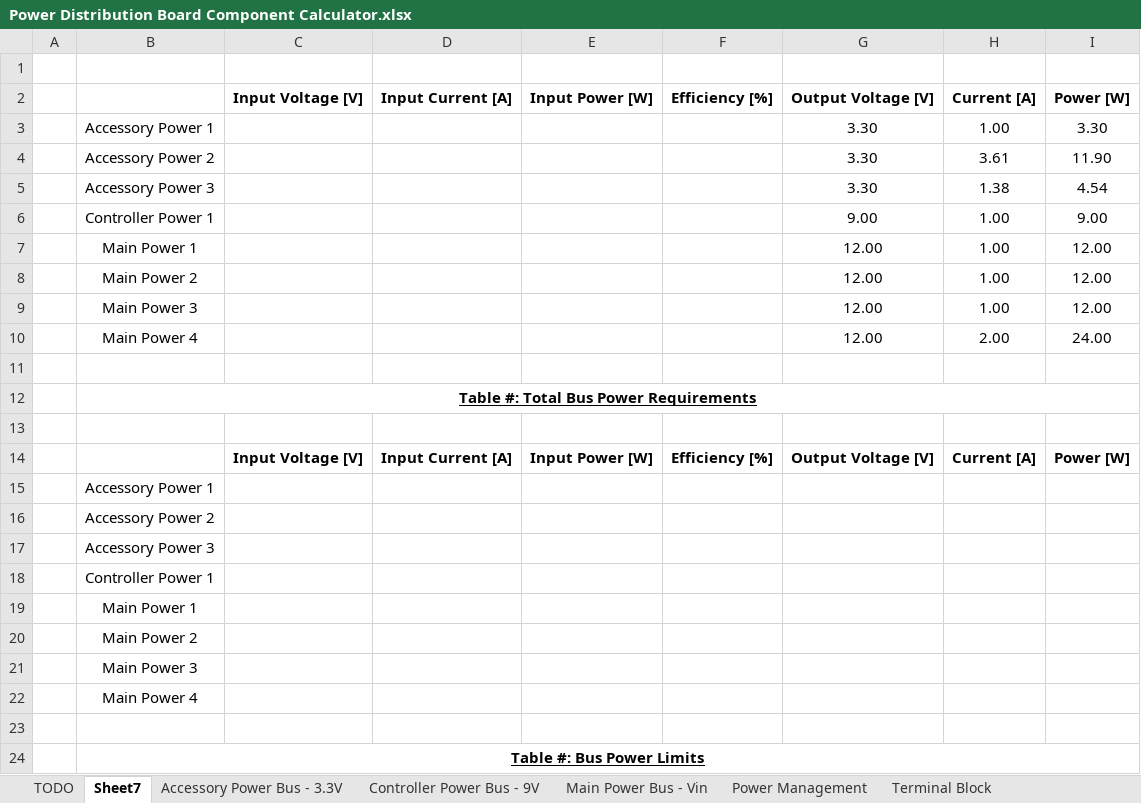
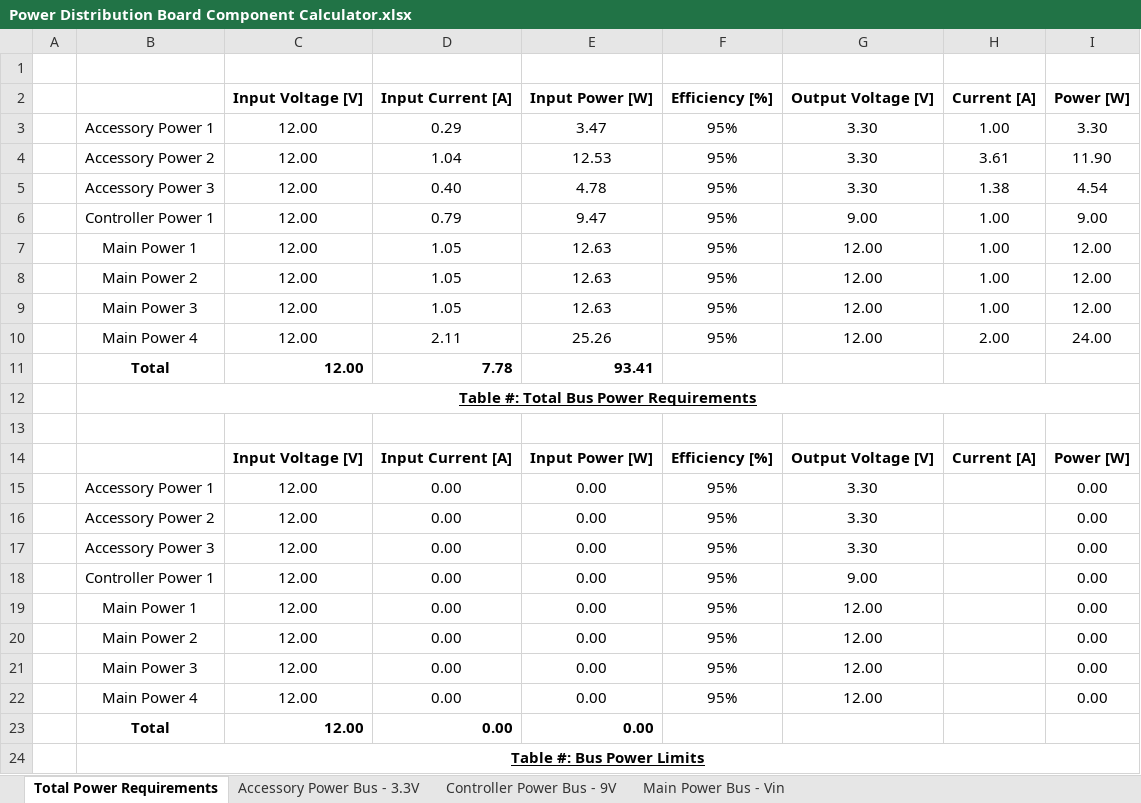
Before and after one commit to joshlendi/Dionysus-PowerDistributionBoard, an Excel workbook: Functional Requirements/Tables/Power Distribution Board Component Calculator.xlsx, sheet Total Power Requirements, drawn as a sheet; values as stored, in another font and other column widths than the file's, no borders; removed rows and columns are numbered as before the commit, all else as after; the diff names each change by its address in the sheet, - before the commit and + after, or states it on an @@ line.

Commit message:
Started IO sheet and finished calculator spreadsheet
Started an IO sheet for all signals on PDB. Need to assign IO to Arduino and add various power and ground signals for terminal blocks.

```diff
--- a/Functional Requirements/Tables/Power Distribution Board Component Calculator.xlsx (sheet Total Power Requirements)
+++ b/Functional Requirements/Tables/Power Distribution Board Component Calculator.xlsx (sheet Total Power Requirements)
-sheet tab: Sheet7
+sheet tab: Total Power Requirements
-sheet tab: TODO
-sheet tab: Power Management
-sheet tab: Terminal Block
-C3:C10 (Input Voltage [V]): (empty)
+C3:C10 (Input Voltage [V]): 12.00
-D3 (Input Current [A]): (empty)
+D3 (Input Current [A]): 0.29
-E3 (Input Power [W]): (empty)
+E3 (Input Power [W]): 3.47
-F3:F10 (Efficiency [%]): (empty)
+F3:F10 (Efficiency [%]): 95%
-D4 (Input Current [A]): (empty)
+D4 (Input Current [A]): 1.04
-E4 (Input Power [W]): (empty)
+E4 (Input Power [W]): 12.53
-D5 (Input Current [A]): (empty)
+D5 (Input Current [A]): 0.40
-E5 (Input Power [W]): (empty)
+E5 (Input Power [W]): 4.78
-D6 (Input Current [A]): (empty)
+D6 (Input Current [A]): 0.79
-E6 (Input Power [W]): (empty)
+E6 (Input Power [W]): 9.47
-D7:D9 (Input Current [A]): (empty)
+D7:D9 (Input Current [A]): 1.05
-E7:E9 (Input Power [W]): (empty)
+E7:E9 (Input Power [W]): 12.63
-D10 (Input Current [A]): (empty)
+D10 (Input Current [A]): 2.11
-E10 (Input Power [W]): (empty)
+E10 (Input Power [W]): 25.26
-row 11: (empty)
+row 11:  | Total | 12.00 | 7.78 | 93.41
-row 15:  | Accessory Power 1
-row 16:  | Accessory Power 2
-row 17:  | Accessory Power 3
-row 18:  | Controller Power 1
-row 19:  | Main Power 1
-row 20:  | Main Power 2
-row 21:  | Main Power 3
-row 22:  | Main Power 4
-row 15: (empty)
+row 15:  | Accessory Power 1 | 12.00 | 0.00 | 0.00 | 95% | 3.30 |  | 0.00
+row 16:  | Accessory Power 2 | 12.00 | 0.00 | 0.00 | 95% | 3.30 |  | 0.00
+row 17:  | Accessory Power 3 | 12.00 | 0.00 | 0.00 | 95% | 3.30 |  | 0.00
+row 18:  | Controller Power 1 | 12.00 | 0.00 | 0.00 | 95% | 9.00 |  | 0.00
+row 19:  | Main Power 1 | 12.00 | 0.00 | 0.00 | 95% | 12.00 |  | 0.00
+row 20:  | Main Power 2 | 12.00 | 0.00 | 0.00 | 95% | 12.00 |  | 0.00
+row 21:  | Main Power 3 | 12.00 | 0.00 | 0.00 | 95% | 12.00 |  | 0.00
+row 22:  | Main Power 4 | 12.00 | 0.00 | 0.00 | 95% | 12.00 |  | 0.00
+row 23:  | Total | 12.00 | 0.00 | 0.00
```
Also changed, not shown: Functional Requirements/Tables/IO Sheet.xlsx, Functional Requirements/Tables/Power Distribution Board Component Selection.xlsx.
